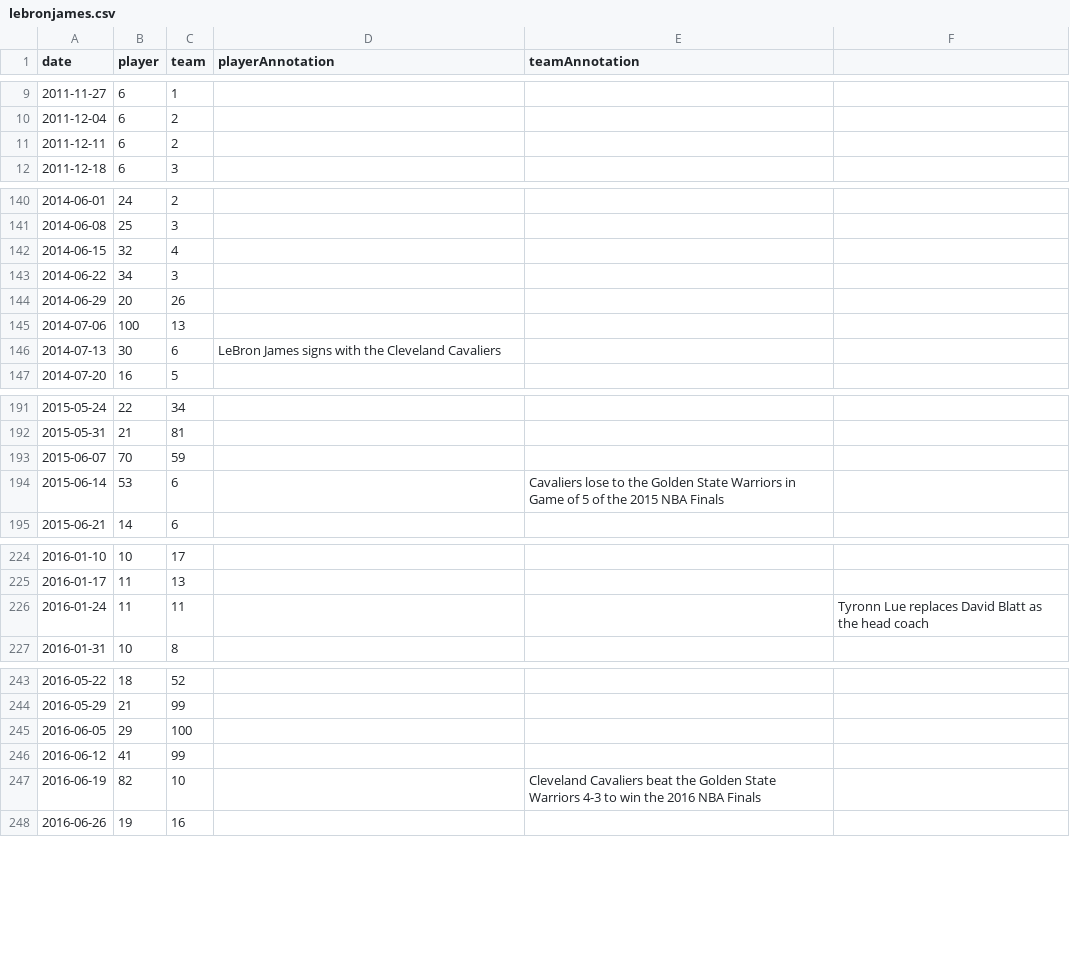
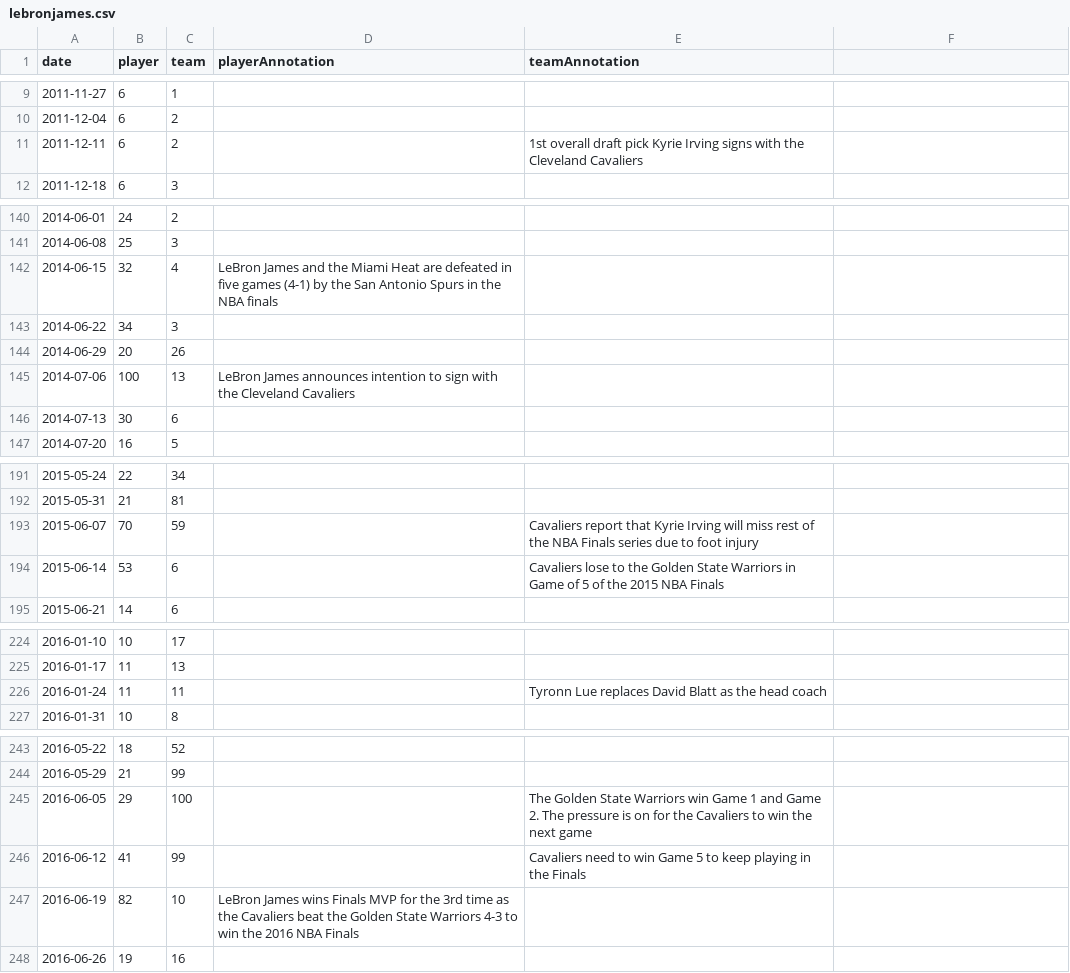
Before and after one commit to trivedi/nba-trends, a CSV file: static/data/lebronjames.csv, drawn as a sheet; only a part is shown, gaps mark what is left out.

Commit message:
Add more annotations, format annotation tooltips, misc

```diff
--- a/static/data/lebronjames.csv
+++ b/static/data/lebronjames.csv
@@ -10,3 +10,3 @@ date,player,team,playerAnnotation,teamAnnotation
 2011-12-04,6,2,,,
-2011-12-11,6,2,,,
+2011-12-11,6,2,,1st overall draft pick Kyrie Irving signs with the Cleveland Cavaliers
 2011-12-18,6,3,,,
@@ -141,7 +141,7 @@ date,player,team,playerAnnotation,teamAnnotation
 2014-06-08,25,3,,,
-2014-06-15,32,4,,,
+2014-06-15,32,4,LeBron James and the Miami Heat are defeated in five games (4-1) by the San Antonio Spurs in the NBA finals,,
 2014-06-22,34,3,,,
 2014-06-29,20,26,,,
-2014-07-06,100,13,,,
-2014-07-13,30,6,LeBron James signs with the Cleveland Cavaliers,
+2014-07-06,100,13,LeBron James announces intention to sign with the Cleveland Cavaliers,,
+2014-07-13,30,6,,,,
 2014-07-20,16,5,,,
@@ -192,3 +192,3 @@ date,player,team,playerAnnotation,teamAnnotation
 2015-05-31,21,81,,,
-2015-06-07,70,59,,,
+2015-06-07,70,59,,Cavaliers report that Kyrie Irving will miss rest of the NBA Finals series due to foot injury,
 2015-06-14,53,6,,Cavaliers lose to the Golden State Warriors in Game of 5 of the 2015 NBA Finals,
@@ -225,3 +225,3 @@ date,player,team,playerAnnotation,teamAnnotation
 2016-01-17,11,13,,,
-2016-01-24,11,11,,,Tyronn Lue replaces David Blatt as the head coach
+2016-01-24,11,11,,Tyronn Lue replaces David Blatt as the head coach,
 2016-01-31,10,8,,,
@@ -244,5 +244,5 @@ date,player,team,playerAnnotation,teamAnnotation
 2016-05-29,21,99,,,
-2016-06-05,29,100,,,
-2016-06-12,41,99,,,
-2016-06-19,82,10,,Cleveland Cavaliers beat the Golden State Warriors 4-3 to win the 2016 NBA Finals,
+2016-06-05,29,100,,The Golden State Warriors win Game 1 and Game 2. The pressure is on for the Cavaliers to win the next game,
+2016-06-12,41,99,,Cavaliers need to win Game 5 to keep playing in the Finals,
+2016-06-19,82,10,LeBron James wins Finals MVP for the 3rd time as the Cavaliers beat the Golden State Warriors 4-3 to win the 2016 NBA Finals,,
 2016-06-26,19,16,,,
```
Also changed, not shown: 2 other files.
